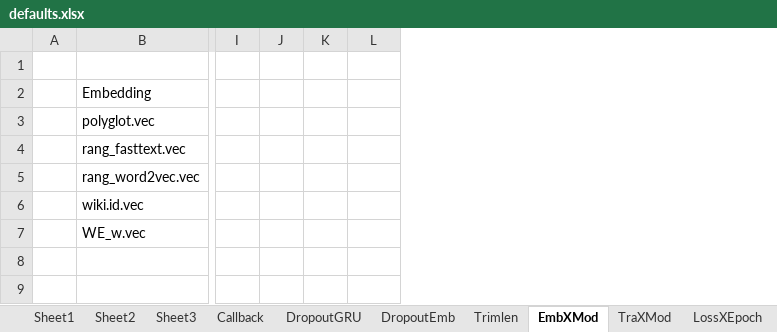
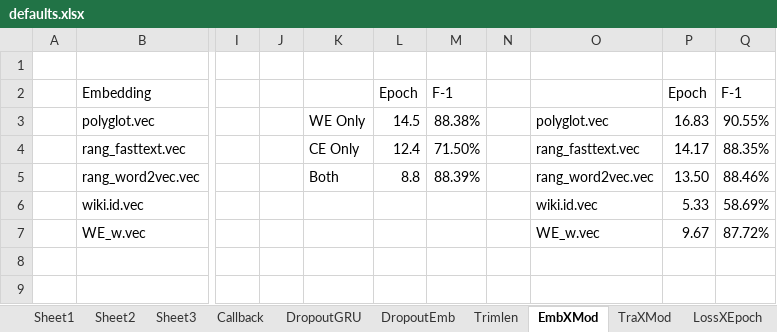
Before and after one commit to joshuakosasih/TA, an Excel workbook: Defaults/defaults.xlsx, sheet EmbXMod, drawn as a sheet; only a part is shown, gaps mark what is left out; values as stored, in another font and other column widths than the file's, no borders; removed rows and columns are numbered as before the commit, all else as after; the diff names each change by its address in the sheet, - before the commit and + after, or states it on an @@ line.

Commit message:
udpate excels

```diff
--- a/Defaults/defaults.xlsx (sheet EmbXMod)
+++ b/Defaults/defaults.xlsx (sheet EmbXMod)
-column K, empty
+column K, rows 3-5: WE Only | CE Only | Both
+column M, rows 2-5: F-1 | 88.38% | 71.50% | 88.39%
+column N, empty
+column O, rows 3-7: polyglot.vec | rang_fasttext.vec | rang_word2vec.vec | wiki.id.vec | WE_w.vec
+column P, rows 2-7: Epoch | 16.83 | 14.17 | 13.50 | 5.33 | 9.67
+column Q, rows 2-7: F-1 | 90.55% | 88.35% | 88.46% | 58.69% | 87.72%
-L2: (empty)
+L2: Epoch
-L3: (empty)
+L3: 14.5
-L4: (empty)
+L4: 12.4
-L5: (empty)
+L5: 8.8
```
Also changed, not shown: sheet Optimizer, sheet Sheet1, charts or pictures.
